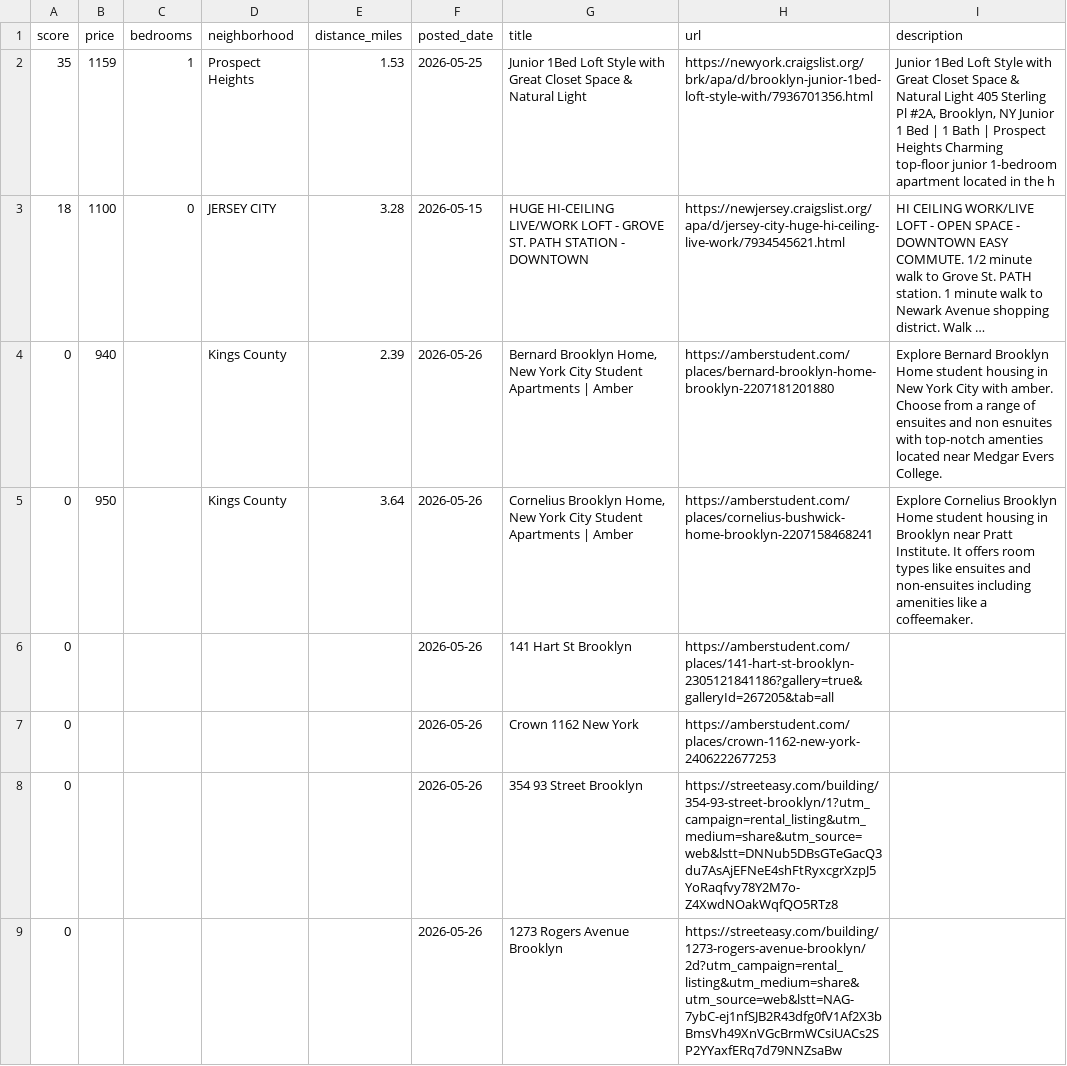
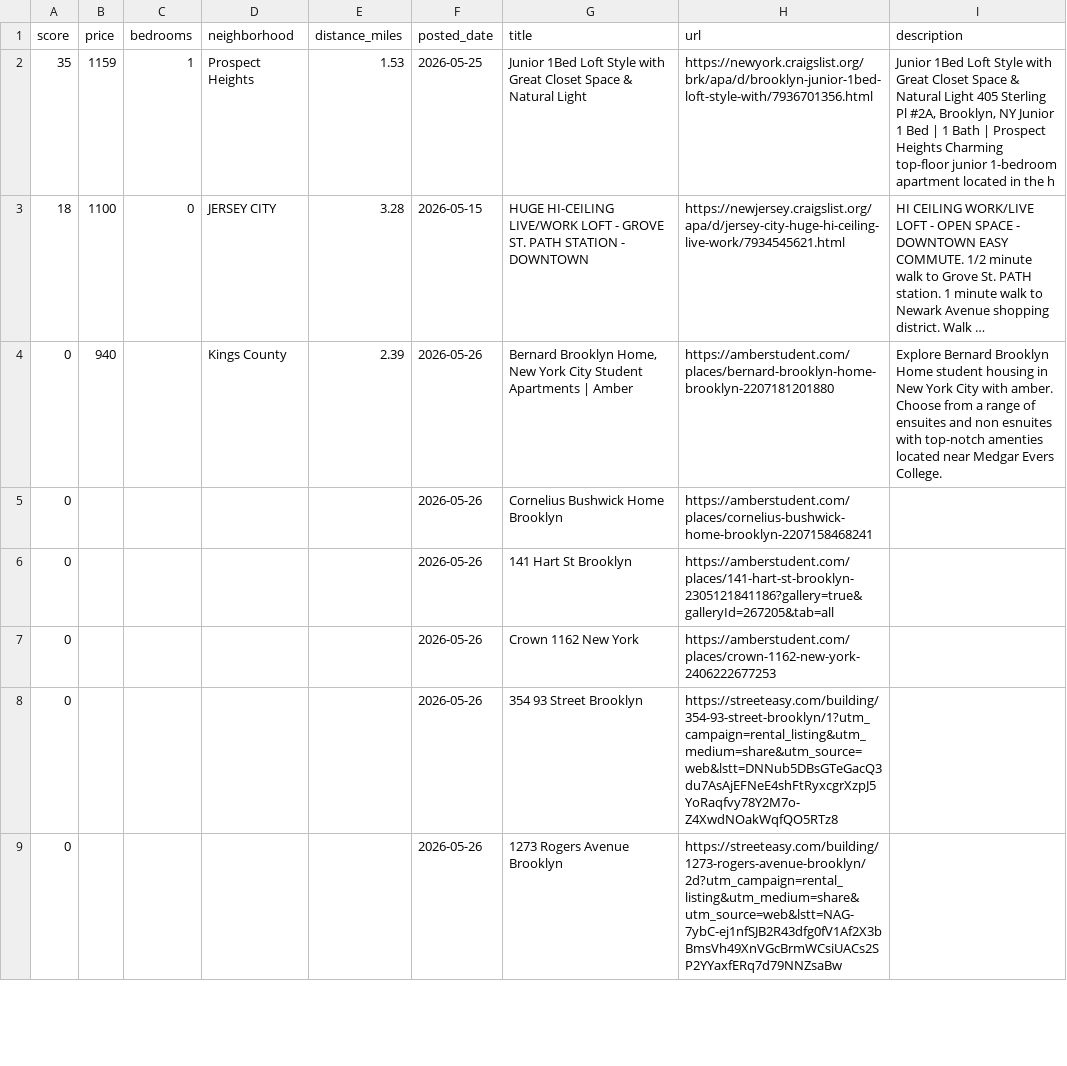
Before and after one commit to animeshUX/khoj, a CSV file: docs/apartments_2026-05-26.csv, drawn as a sheet; only a part is shown; long unchanged cells end in …; the diff covers the shown part only.

```diff
--- a/docs/apartments_2026-05-26.csv
+++ b/docs/apartments_2026-05-26.csv
@@ -4,3 +4,3 @@ score,price,bedrooms,neighborhood,distance_miles,posted_date,title,url,descripti
 0,940,,Kings County,2.39,2026-05-26,"Bernard Brooklyn Home, New York City Student Apartments | Amber",https://amberstudent.com/places/bernard-brooklyn-home-brooklyn-2207181201880,Explore Bernard Brooklyn Home student housing in New York City with amber. Choose from a range of ensuites and non esnuites with top-notch amenties located near Medgar Evers College.
-0,950,,Kings County,3.64,2026-05-26,"Cornelius Brooklyn Home, New York City Student Apartments | Amber",https://amberstudent.com/places/cornelius-bushwick-home-brooklyn-2207158468241,Explore Cornelius Brooklyn Home student housing in Brooklyn near Pratt Institute. It offers room types like ensuites and non-ensuites including amenities like a coffeemaker.
+0,,,,,2026-05-26,Cornelius Bushwick Home Brooklyn,https://amberstudent.com/places/cornelius-bushwick-home-brooklyn-2207158468241,
 0,,,,,2026-05-26,141 Hart St Brooklyn,https://amberstudent.com/places/141-hart-st-brooklyn-2305121841186?gallery=true&galleryId=267205&tab=all,
```
Also changed, not shown: 3 added rows elsewhere in this file, docs/apartments_latest.csv, 2 other files.
